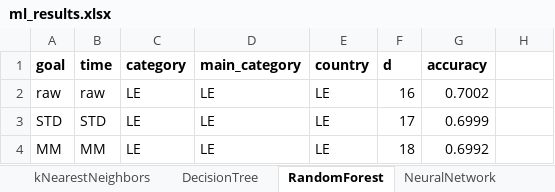
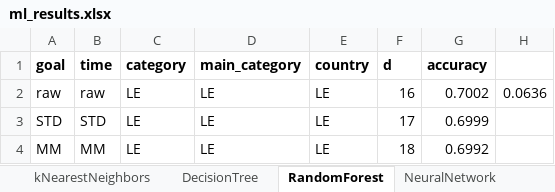
Before and after one commit to tbacha/DMML2019_Team_Apple, an Excel workbook: documents/ml_results.xlsx, sheet RandomForest, drawn as a sheet; values as stored, in another font and other column widths than the file's, no borders; conditional formats not drawn; the diff names each change by its address in the sheet, - before the commit and + after, or states it on an @@ line.

```diff
--- a/documents/ml_results.xlsx (sheet RandomForest)
+++ b/documents/ml_results.xlsx (sheet RandomForest)
-H2: (empty)
+H2: 0.0636
```
Also changed, not shown: 1 other file.
